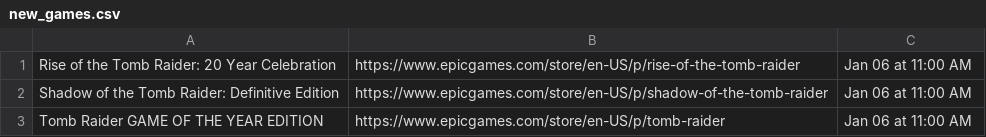
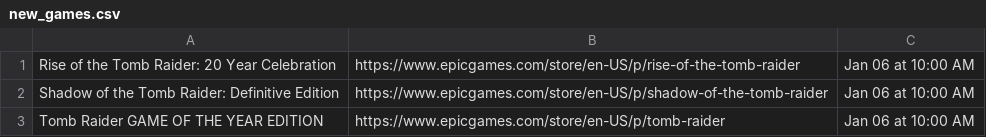
Before and after one commit to behnambm/auto-update-epicgames, a CSV file: new_games.csv, drawn as a sheet.

Commit message:
Automatically updated using GitHub Actions

```diff
--- a/new_games.csv
+++ b/new_games.csv
@@ -1,3 +1,3 @@
-Rise of the Tomb Raider: 20 Year Celebration,https://www.epicgames.com/store/en-US/p/rise-of-the-tomb-raider,Jan 06 at 11:00 AM
-Shadow of the Tomb Raider: Definitive Edition,https://www.epicgames.com/store/en-US/p/shadow-of-the-tomb-raider,Jan 06 at 11:00 AM
-Tomb Raider GAME OF THE YEAR EDITION,https://www.epicgames.com/store/en-US/p/tomb-raider,Jan 06 at 11:00 AM
+Rise of the Tomb Raider: 20 Year Celebration,https://www.epicgames.com/store/en-US/p/rise-of-the-tomb-raider,Jan 06 at 10:00 AM
+Shadow of the Tomb Raider: Definitive Edition,https://www.epicgames.com/store/en-US/p/shadow-of-the-tomb-raider,Jan 06 at 10:00 AM
+Tomb Raider GAME OF THE YEAR EDITION,https://www.epicgames.com/store/en-US/p/tomb-raider,Jan 06 at 10:00 AM
```
